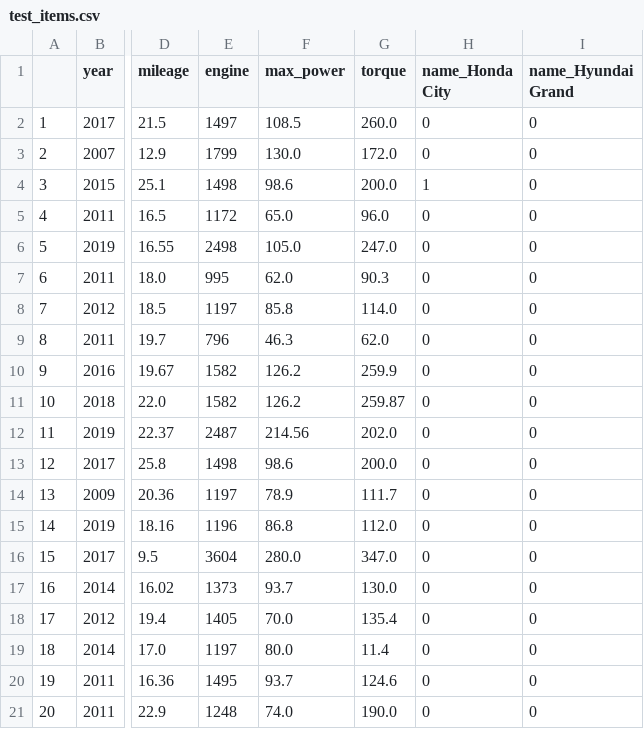
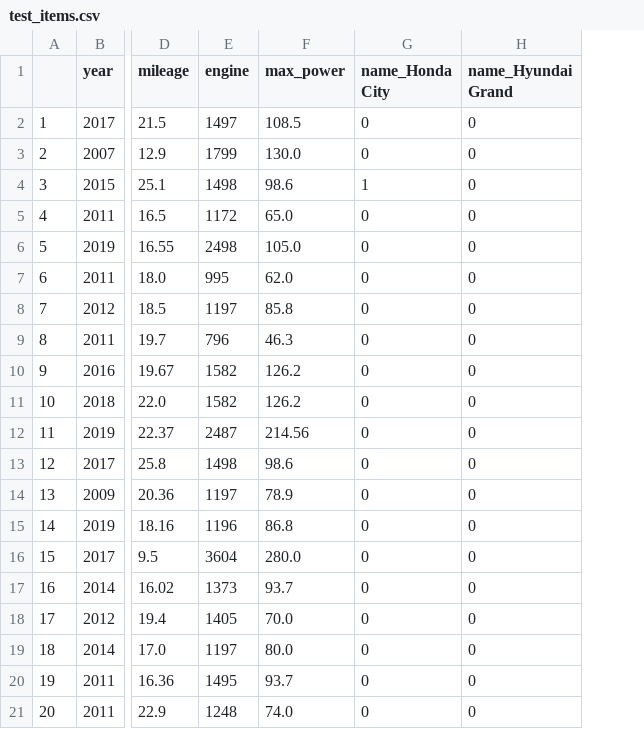
Before and after one commit to Neuralist88/HSE_AI_ML_course_hw_01, a CSV file: test_items.csv, drawn as a sheet; only a part is shown, gaps mark what is left out; the diff names each change by its address in the sheet, - before the commit and + after, or states it on an @@ line.

```diff
--- a/test_items.csv
+++ b/test_items.csv
-column G (torque), rows 2-21: 260.0 | 172.0 | 200.0 | 96.0 | 247.0 | 90.3 | 114.0 | 62.0 | 259.9 | 259.87 | 202.0 | 200.0 | 111.7 | 112.0 | 347.0 | 130.0 | 135.4 | 11.4 | 124.6 | 190.0
```
Also changed, not shown: 5 other files.
